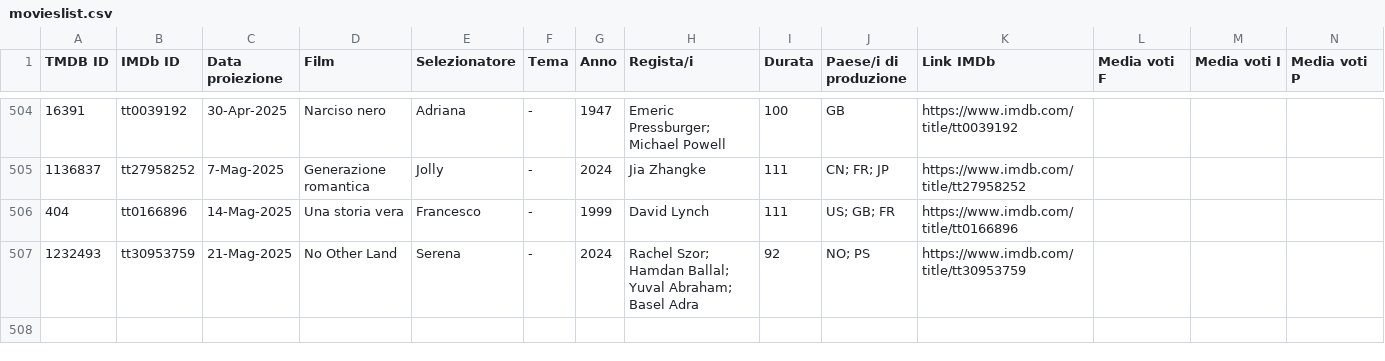
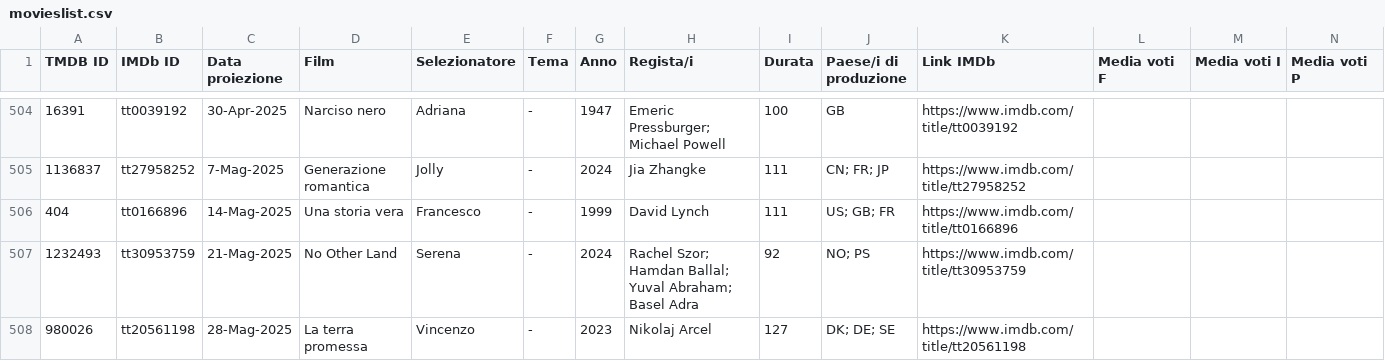
Before and after one commit to rassegnamoci/rassegnamoci.github.io, a CSV file: rawdata/movieslist.csv, drawn as a sheet; only a part is shown, gaps mark what is left out; rows hold the shown columns only; the diff names each change by its address in the sheet, - before the commit and + after, or states it on an @@ line.

Commit message:
La terra promessa

```diff
--- a/rawdata/movieslist.csv
+++ b/rawdata/movieslist.csv
+row 508: 980026 | tt20561198 | 28-Mag-2025 | La terra promessa | Vincenzo | - | 2023 | Nikolaj Arcel | 127 | DK; DE; SE | https://www.imdb.com/title/tt20561198
```
Also changed, not shown: 3 other files.
